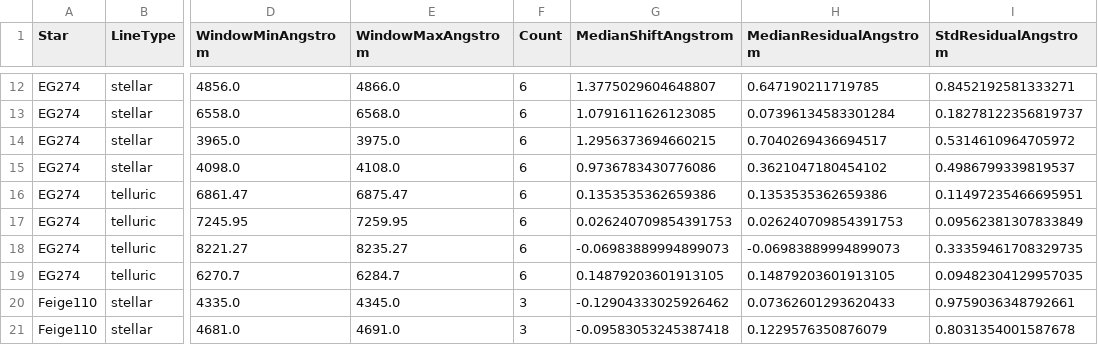
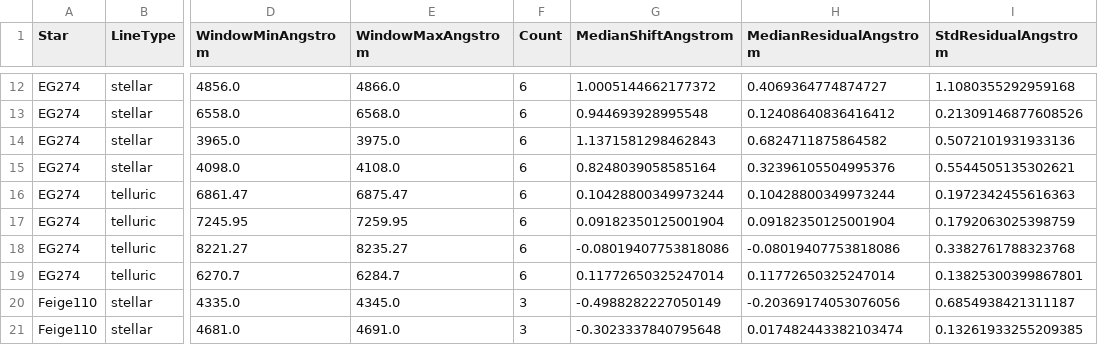
Before and after one commit to thespacedoctor/soxspipe-wavelength-calibration-analysis, a CSV file: soxs_uvvis_analysis/results/std_check_stats_by_star_window.csv, drawn as a sheet; only a part is shown, gaps mark what is left out; the diff covers the shown part only; the diff names each change by its address in the sheet, - before the commit and + after, or states it on an @@ line.

```diff
--- a/soxs_uvvis_analysis/results/std_check_stats_by_star_window.csv
+++ b/soxs_uvvis_analysis/results/std_check_stats_by_star_window.csv
-G12 (MedianShiftAngstrom): 1.3775029604648807
+G12 (MedianShiftAngstrom): 1.0005144662177372
-H12 (MedianResidualAngstrom): 0.647190211719785
+H12 (MedianResidualAngstrom): 0.4069364774874727
-I12 (StdResidualAngstrom): 0.8452192581333271
+I12 (StdResidualAngstrom): 1.1080355292959168
-G13 (MedianShiftAngstrom): 1.0791611626123085
+G13 (MedianShiftAngstrom): 0.944693928995548
-H13 (MedianResidualAngstrom): 0.07396134583301284
+H13 (MedianResidualAngstrom): 0.12408640836416412
-I13 (StdResidualAngstrom): 0.18278122356819737
+I13 (StdResidualAngstrom): 0.21309146877608526
-G14 (MedianShiftAngstrom): 1.2956373694660215
+G14 (MedianShiftAngstrom): 1.1371581298462843
-H14 (MedianResidualAngstrom): 0.7040269436694517
+H14 (MedianResidualAngstrom): 0.6824711875864582
-I14 (StdResidualAngstrom): 0.5314610964705972
+I14 (StdResidualAngstrom): 0.5072101931933136
-G15 (MedianShiftAngstrom): 0.9736783430776086
+G15 (MedianShiftAngstrom): 0.8248039058585164
-H15 (MedianResidualAngstrom): 0.3621047180454102
+H15 (MedianResidualAngstrom): 0.32396105504995376
-I15 (StdResidualAngstrom): 0.4986799339819537
+I15 (StdResidualAngstrom): 0.5544505135302621
-G16 (MedianShiftAngstrom): 0.1353535362659386
+G16 (MedianShiftAngstrom): 0.10428800349973244
-H16 (MedianResidualAngstrom): 0.1353535362659386
+H16 (MedianResidualAngstrom): 0.10428800349973244
-I16 (StdResidualAngstrom): 0.11497235466695951
+I16 (StdResidualAngstrom): 0.1972342455616363
-G17 (MedianShiftAngstrom): 0.026240709854391753
+G17 (MedianShiftAngstrom): 0.09182350125001904
-H17 (MedianResidualAngstrom): 0.026240709854391753
+H17 (MedianResidualAngstrom): 0.09182350125001904
-I17 (StdResidualAngstrom): 0.09562381307833849
+I17 (StdResidualAngstrom): 0.1792063025398759
-G18 (MedianShiftAngstrom): -0.06983889994899073
+G18 (MedianShiftAngstrom): -0.08019407753818086
-H18 (MedianResidualAngstrom): -0.06983889994899073
+H18 (MedianResidualAngstrom): -0.08019407753818086
-I18 (StdResidualAngstrom): 0.33359461708329735
+I18 (StdResidualAngstrom): 0.3382761788323768
-G19 (MedianShiftAngstrom): 0.14879203601913105
+G19 (MedianShiftAngstrom): 0.11772650325247014
-H19 (MedianResidualAngstrom): 0.14879203601913105
+H19 (MedianResidualAngstrom): 0.11772650325247014
-I19 (StdResidualAngstrom): 0.09482304129957035
+I19 (StdResidualAngstrom): 0.13825300399867801
-G20 (MedianShiftAngstrom): -0.12904333025926462
+G20 (MedianShiftAngstrom): -0.4988282227050149
-H20 (MedianResidualAngstrom): 0.07362601293620433
+H20 (MedianResidualAngstrom): -0.20369174053076056
-I20 (StdResidualAngstrom): 0.9759036348792661
+I20 (StdResidualAngstrom): 0.6854938421311187
-G21 (MedianShiftAngstrom): -0.09583053245387418
+G21 (MedianShiftAngstrom): -0.3023337840795648
-H21 (MedianResidualAngstrom): 0.1229576350876079
+H21 (MedianResidualAngstrom): 0.017482443382103474
-I21 (StdResidualAngstrom): 0.8031354001587678
+I21 (StdResidualAngstrom): 0.13261933255209385
```
Also changed, not shown: 87 edited cells elsewhere in this file, soxs_uvvis_analysis/results/std_check_order_corrections.csv, soxs_uvvis_analysis/results/std_check_order_corrections_raw.csv, 5 other files.
